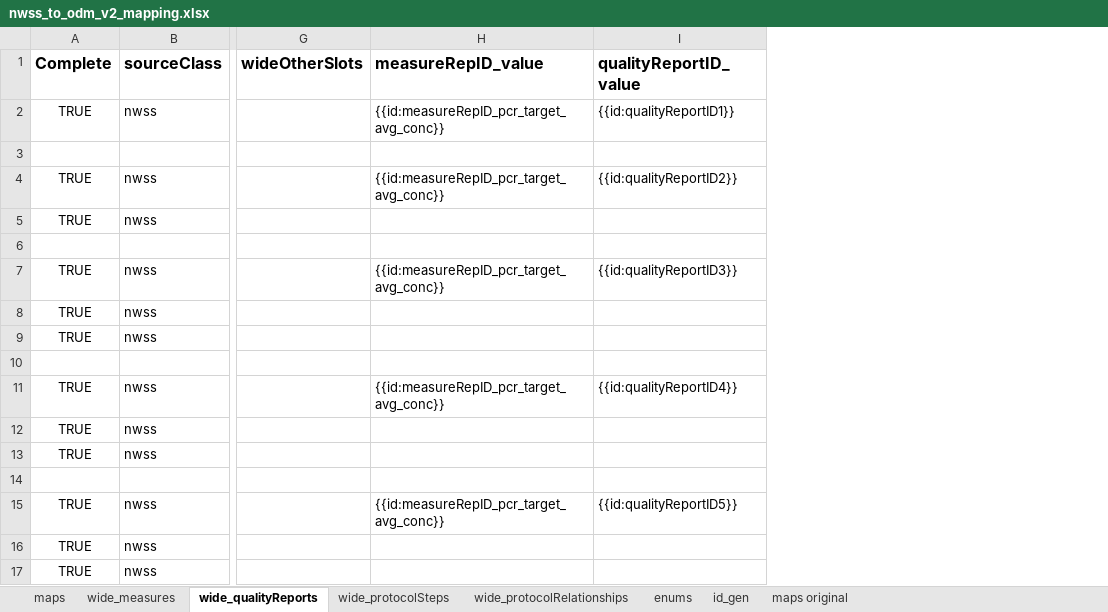
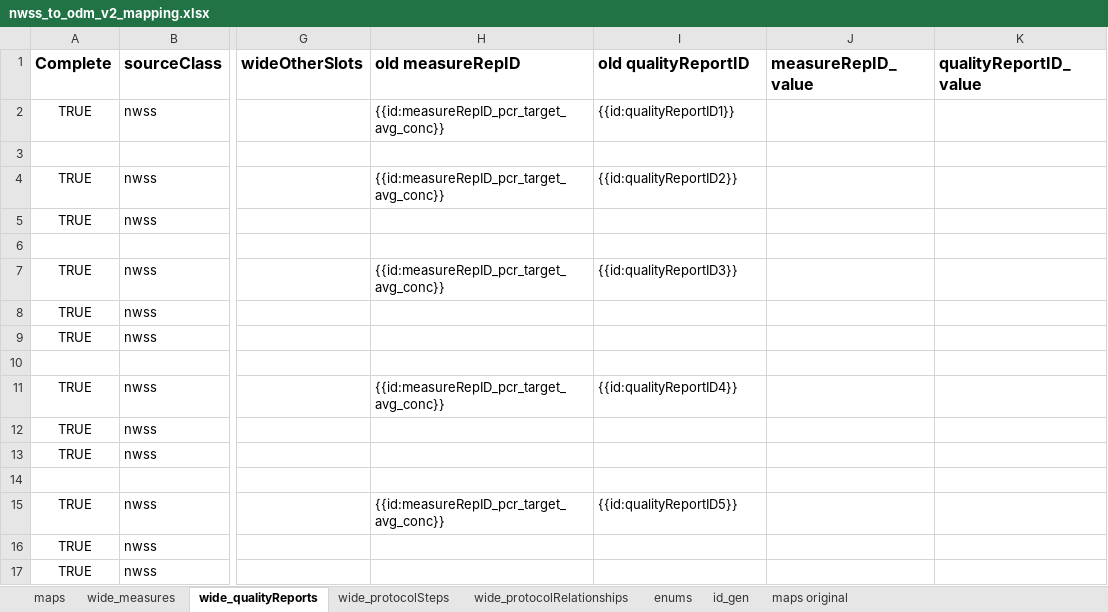
Before and after one commit to PHES-ODM/PHES-ODM-MapGenerator, an Excel workbook: data/mapping_config_files/nwss_to_odm_v2_mapping.xlsx, sheet wide_qualityReports, drawn as a sheet; only a part is shown, gaps mark what is left out; values as stored, in another font and other column widths than the file's, no borders; the diff names each change by its address in the sheet, - before the commit and + after, or states it on an @@ line.

Commit message:
Rename data binding variables (dat0->dat, dat->datEmpty)

```diff
--- a/data/mapping_config_files/nwss_to_odm_v2_mapping.xlsx (sheet wide_qualityReports)
+++ b/data/mapping_config_files/nwss_to_odm_v2_mapping.xlsx (sheet wide_qualityReports)
+column J (measureRepID_value), empty
+column K (qualityReportID_value), empty
-H1: measureRepID_value
+H1: old measureRepID
-I1: qualityReportID_value
+I1: old qualityReportID
```
Also changed, not shown: sheet maps, sheet wide_protocolRelationships, sheet wide_measures, sheet wide_protocolSteps.
